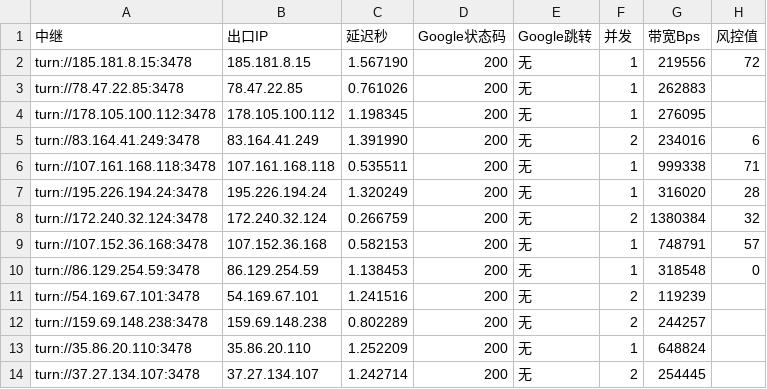
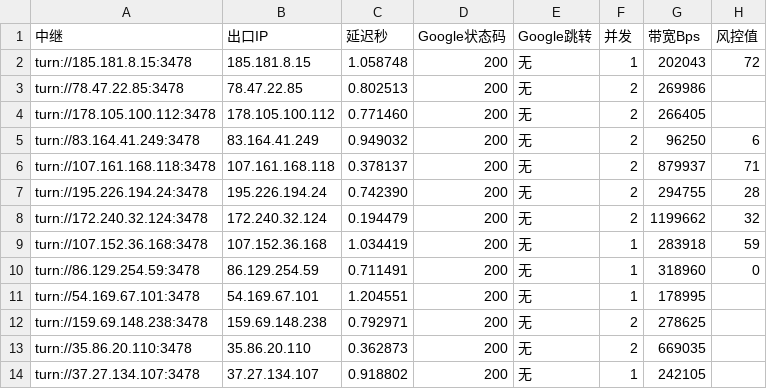
Before and after one commit to lc69282940/gh-turnrank, a CSV file: rank/rank-latest.csv, drawn as a sheet; only a part is shown; the diff covers the shown part only; the diff names each change by its address in the sheet, - before the commit and + after, or states it on an @@ line.

```diff
--- a/rank/rank-latest.csv
+++ b/rank/rank-latest.csv
-C2 (延迟秒): 1.567190
+C2 (延迟秒): 1.058748
-G2 (带宽Bps): 219556
+G2 (带宽Bps): 202043
-C3 (延迟秒): 0.761026
+C3 (延迟秒): 0.802513
-F3:F4 (并发): 1
+F3:F4 (并发): 2
-G3 (带宽Bps): 262883
+G3 (带宽Bps): 269986
-C4 (延迟秒): 1.198345
+C4 (延迟秒): 0.771460
-G4 (带宽Bps): 276095
+G4 (带宽Bps): 266405
-C5 (延迟秒): 1.391990
+C5 (延迟秒): 0.949032
-G5 (带宽Bps): 234016
+G5 (带宽Bps): 96250
-C6 (延迟秒): 0.535511
+C6 (延迟秒): 0.378137
-F6:F7 (并发): 1
+F6:F7 (并发): 2
-G6 (带宽Bps): 999338
+G6 (带宽Bps): 879937
-C7 (延迟秒): 1.320249
+C7 (延迟秒): 0.742390
-G7 (带宽Bps): 316020
+G7 (带宽Bps): 294755
-C8 (延迟秒): 0.266759
+C8 (延迟秒): 0.194479
-G8 (带宽Bps): 1380384
+G8 (带宽Bps): 1199662
-C9 (延迟秒): 0.582153
+C9 (延迟秒): 1.034419
-G9 (带宽Bps): 748791
+G9 (带宽Bps): 283918
-H9 (风控值): 57
+H9 (风控值): 59
-C10 (延迟秒): 1.138453
+C10 (延迟秒): 0.711491
-G10 (带宽Bps): 318548
+G10 (带宽Bps): 318960
-C11 (延迟秒): 1.241516
+C11 (延迟秒): 1.204551
-F11 (并发): 2
+F11 (并发): 1
-G11 (带宽Bps): 119239
+G11 (带宽Bps): 178995
-C12 (延迟秒): 0.802289
+C12 (延迟秒): 0.792971
-G12 (带宽Bps): 244257
+G12 (带宽Bps): 278625
-C13 (延迟秒): 1.252209
+C13 (延迟秒): 0.362873
-F13 (并发): 1
+F13 (并发): 2
-G13 (带宽Bps): 648824
+G13 (带宽Bps): 669035
-C14 (延迟秒): 1.242714
+C14 (延迟秒): 0.918802
-F14 (并发): 2
+F14 (并发): 1
-G14 (带宽Bps): 254445
+G14 (带宽Bps): 242105
```
Also changed, not shown: 27 edited cells elsewhere in this file.
